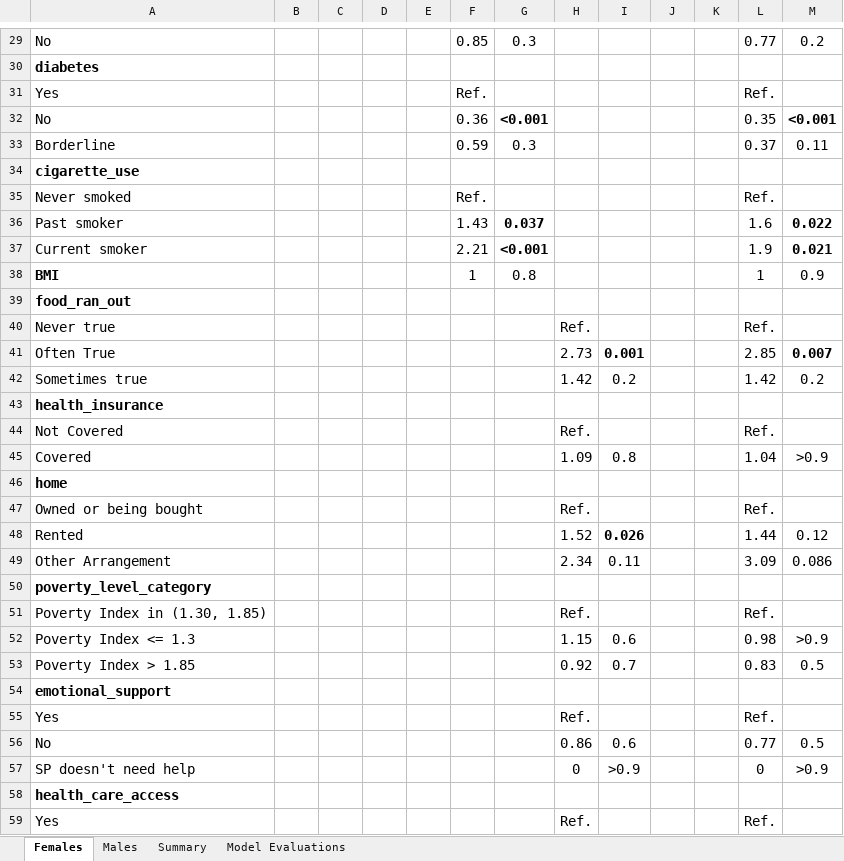
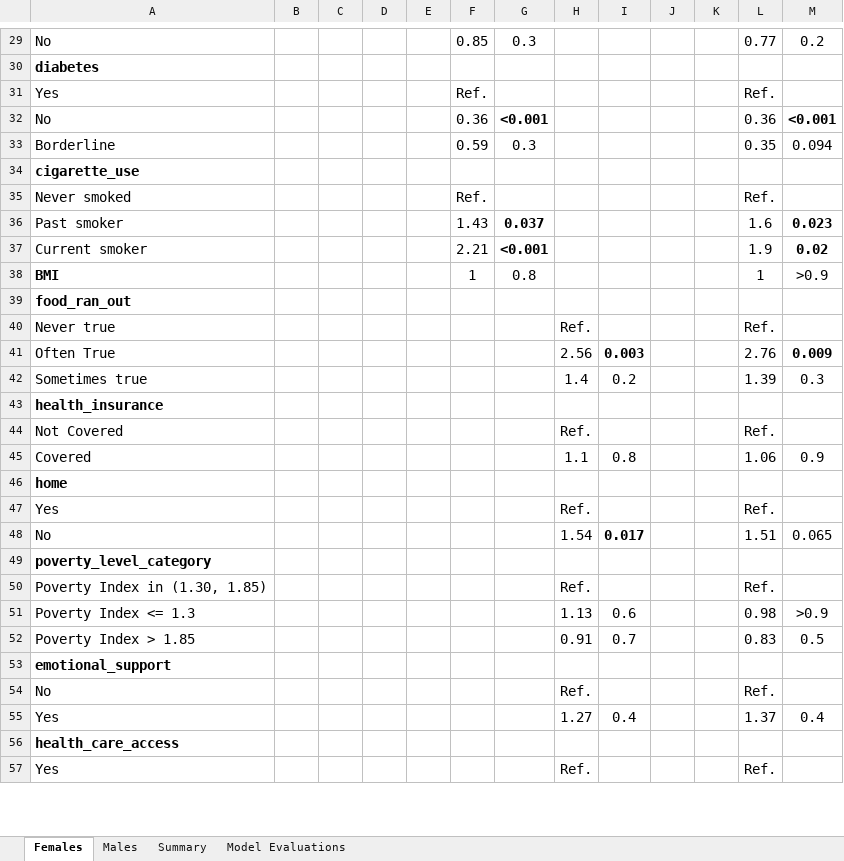
Before and after one commit to ethandbard/Religious_Attendance_CVD, an Excel workbook: final outputs for writing/Model results.xlsx, sheet Females, drawn as a sheet; only a part is shown, gaps mark what is left out; values as stored, in another font and other column widths than the file's, no borders; charts and pictures not drawn; removed rows and columns are numbered as before the commit, all else as after; the diff covers the shown part only; the diff names each change by its address in the sheet, - before the commit and + after, or states it on an @@ line.

```diff
--- a/final outputs for writing/Model results.xlsx (sheet Females)
+++ b/final outputs for writing/Model results.xlsx (sheet Females)
-L32: 0.35
+L32: 0.36
-L33: 0.37
+L33: 0.35
-M33: 0.11
+M33: 0.094
-M36: 0.022
+M36: 0.023
-M37: 0.021
+M37: 0.02
-M38: 0.9
+M38: >0.9
-row 41: Often True |  |  |  |  |  |  | 2.73 | 0.001 |  |  | 2.85 | 0.007
+row 41: Often True |  |  |  |  |  |  | 2.56 | 0.003 |  |  | 2.76 | 0.009
-H42: 1.42
+H42: 1.4
-L42: 1.42
+L42: 1.39
-M42: 0.2
+M42: 0.3
-H45: 1.09
+H45: 1.1
-L45: 1.04
+L45: 1.06
-M45: >0.9
+M45: 0.9
-A47: Owned or being bought
+A47: Yes
-row 48: Rented |  |  |  |  |  |  | 1.52 | 0.026 |  |  | 1.44 | 0.12
-row 49: Other Arrangement |  |  |  |  |  |  | 2.34 | 0.11 |  |  | 3.09 | 0.086
+row 48: No |  |  |  |  |  |  | 1.54 | 0.017 |  |  | 1.51 | 0.065
-H51: 1.15
+H51: 1.13
-H52: 0.92
+H52: 0.91
-A54: Yes
+A54: No
-row 56: No |  |  |  |  |  |  | 0.86 | 0.6 |  |  | 0.77 | 0.5
-row 57: SP doesn't need help |  |  |  |  |  |  | 0 | >0.9 |  |  | 0 | >0.9
+row 55: Yes |  |  |  |  |  |  | 1.27 | 0.4 |  |  | 1.37 | 0.4
```
Also changed, not shown: 4 added rows, 2 removed rows and 27 edited cells elsewhere in this sheet, sheet Males, sheet Model Evaluations, sheet Summary, 7 other files.
